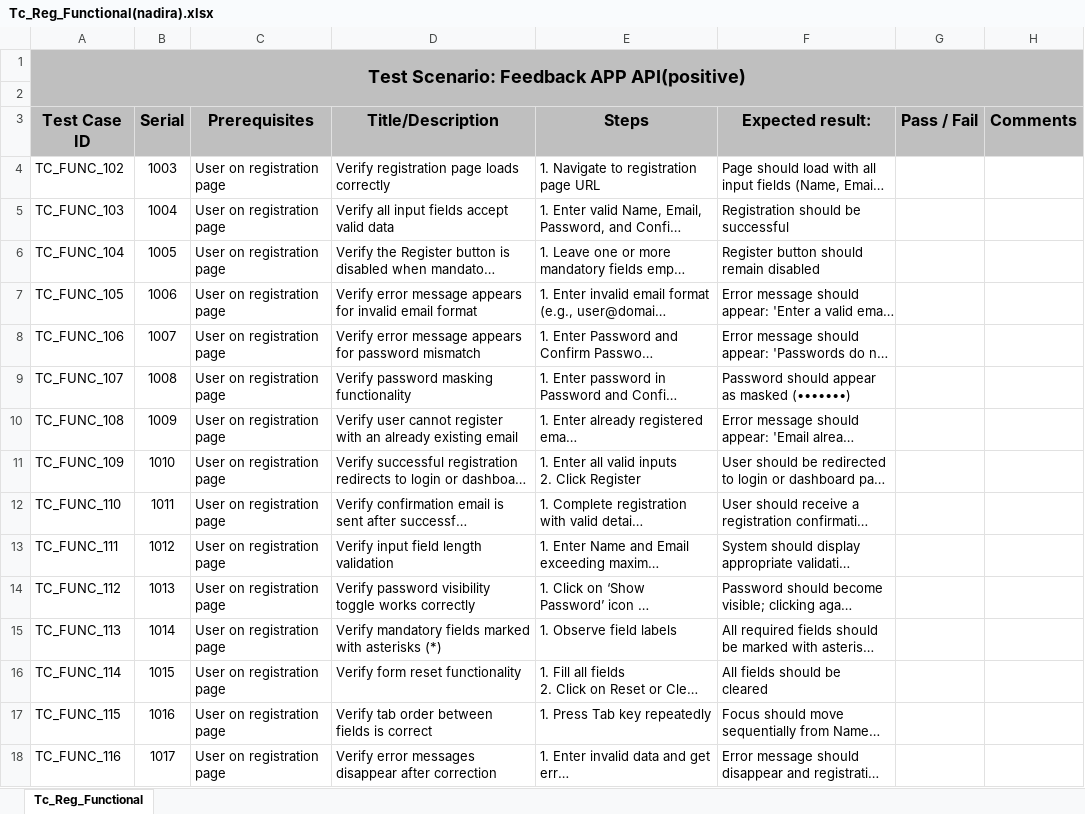
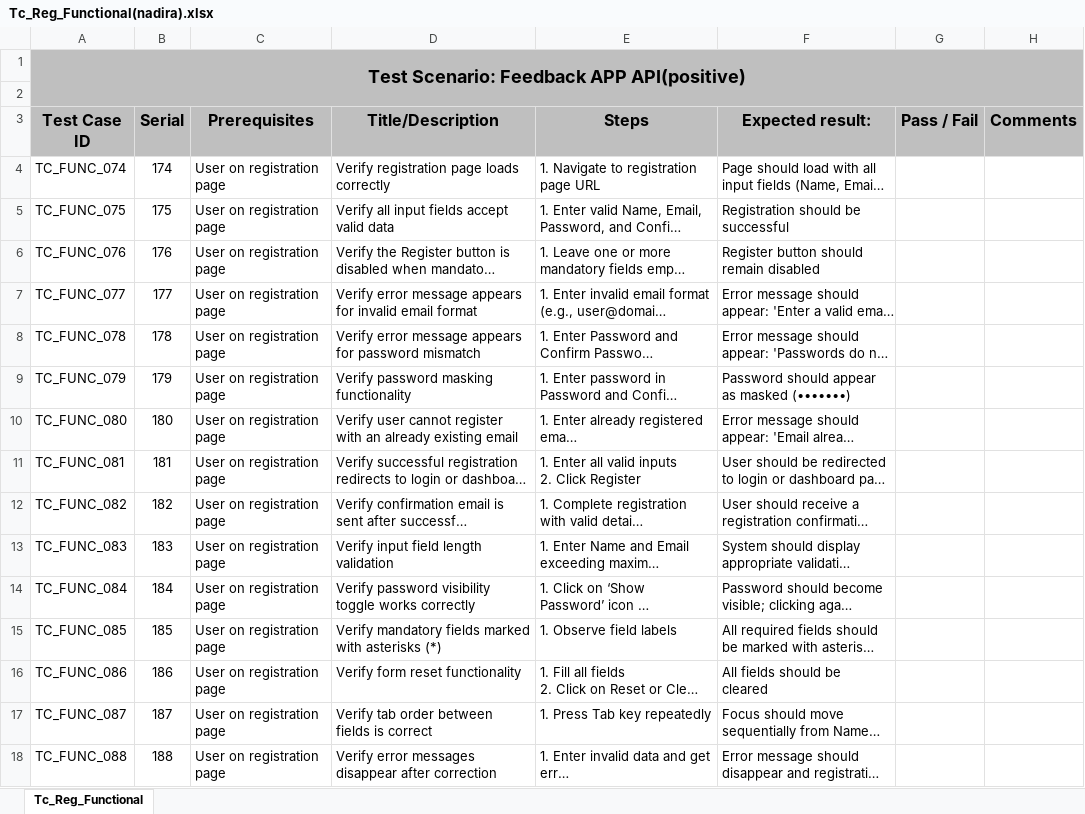
Before and after one commit to rumy14/ai-quizwhiz.zluck.com-pnt-b24, an Excel workbook: test_case/Authentication/Registation/Tc_Reg_Functional(nadira).xlsx, sheet Tc_Reg_Functional, drawn as a sheet; long unchanged cells end in …; values as stored, in another font and other column widths than the file's, no borders; table styles not drawn; the diff names each change by its address in the sheet, - before the commit and + after, or states it on an @@ line.

Commit message:
atuntation test case

```diff
--- a/test_case/Authentication/Registation/Tc_Reg_Functional(nadira).xlsx (sheet Tc_Reg_Functional)
+++ b/test_case/Authentication/Registation/Tc_Reg_Functional(nadira).xlsx (sheet Tc_Reg_Functional)
-A4 (Test Case ID): TC_FUNC_102
+A4 (Test Case ID): TC_FUNC_074
-B4 (Serial): 1003
+B4 (Serial): 174
-A5 (Test Case ID): TC_FUNC_103
+A5 (Test Case ID): TC_FUNC_075
-B5 (Serial): 1004
+B5 (Serial): 175
-A6 (Test Case ID): TC_FUNC_104
+A6 (Test Case ID): TC_FUNC_076
-B6 (Serial): 1005
+B6 (Serial): 176
-A7 (Test Case ID): TC_FUNC_105
+A7 (Test Case ID): TC_FUNC_077
-B7 (Serial): 1006
+B7 (Serial): 177
-A8 (Test Case ID): TC_FUNC_106
+A8 (Test Case ID): TC_FUNC_078
-B8 (Serial): 1007
+B8 (Serial): 178
-A9 (Test Case ID): TC_FUNC_107
+A9 (Test Case ID): TC_FUNC_079
-B9 (Serial): 1008
+B9 (Serial): 179
-A10 (Test Case ID): TC_FUNC_108
+A10 (Test Case ID): TC_FUNC_080
-B10 (Serial): 1009
+B10 (Serial): 180
-A11 (Test Case ID): TC_FUNC_109
+A11 (Test Case ID): TC_FUNC_081
-B11 (Serial): 1010
+B11 (Serial): 181
-A12 (Test Case ID): TC_FUNC_110
+A12 (Test Case ID): TC_FUNC_082
-B12 (Serial): 1011
+B12 (Serial): 182
-A13 (Test Case ID): TC_FUNC_111
+A13 (Test Case ID): TC_FUNC_083
-B13 (Serial): 1012
+B13 (Serial): 183
-A14 (Test Case ID): TC_FUNC_112
+A14 (Test Case ID): TC_FUNC_084
-B14 (Serial): 1013
+B14 (Serial): 184
-A15 (Test Case ID): TC_FUNC_113
+A15 (Test Case ID): TC_FUNC_085
-B15 (Serial): 1014
+B15 (Serial): 185
-A16 (Test Case ID): TC_FUNC_114
+A16 (Test Case ID): TC_FUNC_086
-B16 (Serial): 1015
+B16 (Serial): 186
-A17 (Test Case ID): TC_FUNC_115
+A17 (Test Case ID): TC_FUNC_087
-B17 (Serial): 1016
+B17 (Serial): 187
-A18 (Test Case ID): TC_FUNC_116
+A18 (Test Case ID): TC_FUNC_088
-B18 (Serial): 1017
+B18 (Serial): 188
```
Also changed, not shown: test_case/Authentication/Registation/Tc_Registration(nadira).xlsx, test_case/Authentication/login/login_compatibility_testing(nadira).xlsx, 7 other files.
